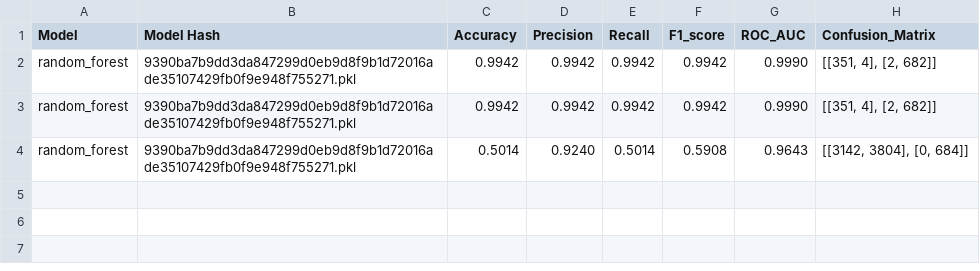
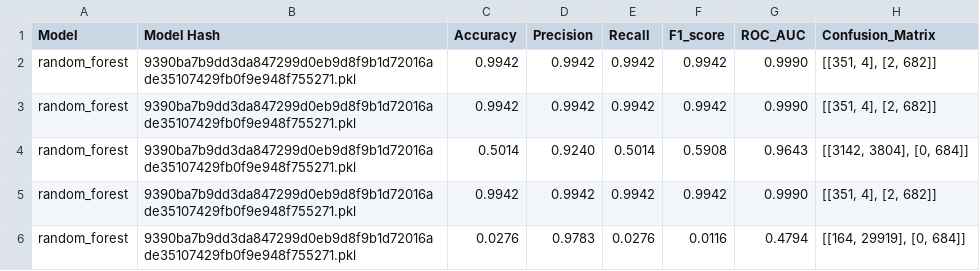
Before and after one commit to Danielxhxh/Ransomware-Detectors-Benchmarking, a CSV file: results/RWGuard/evaluation_results.csv, drawn as a sheet.

```diff
--- a/results/RWGuard/evaluation_results.csv
+++ b/results/RWGuard/evaluation_results.csv
@@ -4 +4,3 @@ random_forest,9390ba7b9dd3da847299d0eb9d8f9b1d72016ade35107429fb0f9e948f755271.p
 random_forest,9390ba7b9dd3da847299d0eb9d8f9b1d72016ade35107429fb0f9e948f755271.pkl,0.5014,0.9240,0.5014,0.5908,0.9643,"[[3142, 3804], [0, 684]]"
+random_forest,9390ba7b9dd3da847299d0eb9d8f9b1d72016ade35107429fb0f9e948f755271.pkl,0.9942,0.9942,0.9942,0.9942,0.9990,"[[351, 4], [2, 682]]"
+random_forest,9390ba7b9dd3da847299d0eb9d8f9b1d72016ade35107429fb0f9e948f755271.pkl,0.0276,0.9783,0.0276,0.0116,0.4794,"[[164, 29919], [0, 684]]"
```
Also changed, not shown: results/CanCal/evaluation_results.csv, results/ShieldFS/evaluation_results.csv, 9 other files.
